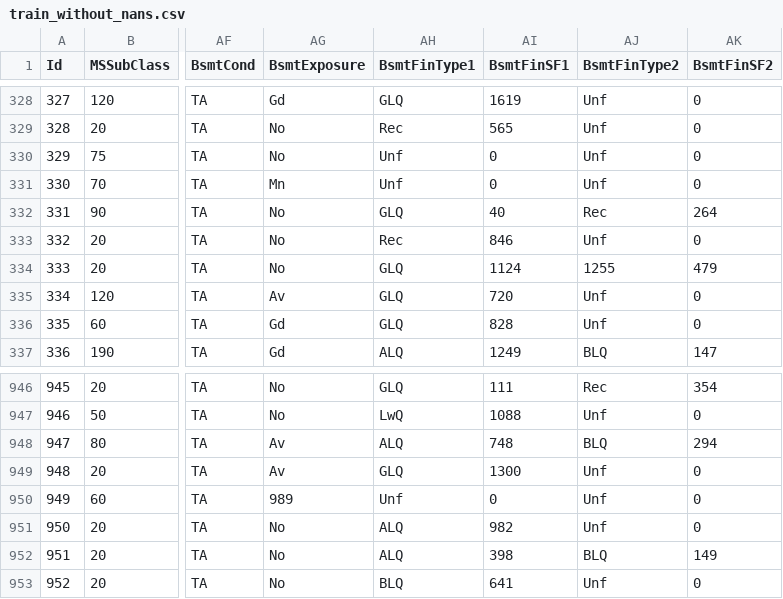
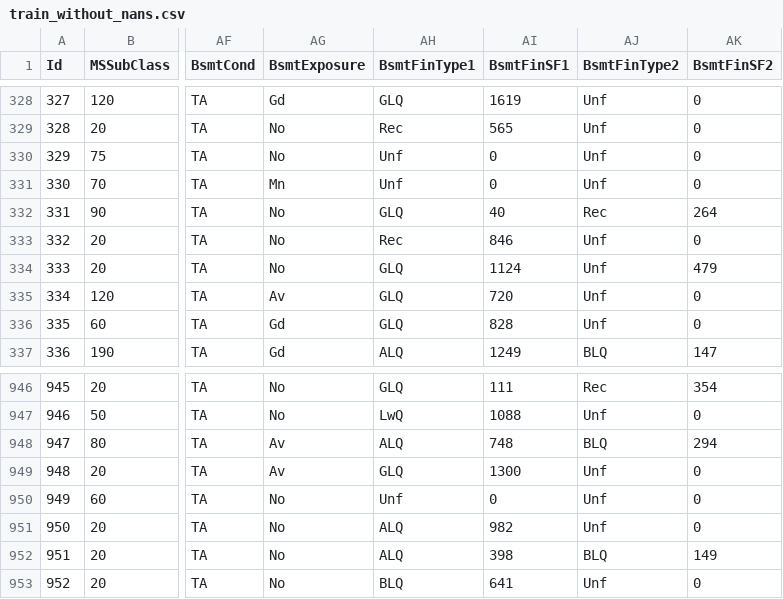
Before and after one commit to nobodyexistsonpurpose/kaggle-house-pricing, a CSV file: data/train_without_nans.csv, drawn as a sheet; only a part is shown, gaps mark what is left out; the diff names each change by its address in the sheet, - before the commit and + after, or states it on an @@ line.

```diff
--- a/data/train_without_nans.csv
+++ b/data/train_without_nans.csv
-AJ334 (BsmtFinType2): 1255
+AJ334 (BsmtFinType2): Unf
-AG950 (BsmtExposure): 989
+AG950 (BsmtExposure): No
```
Also changed, not shown: data/test_without_nans.csv, 1 other file.
